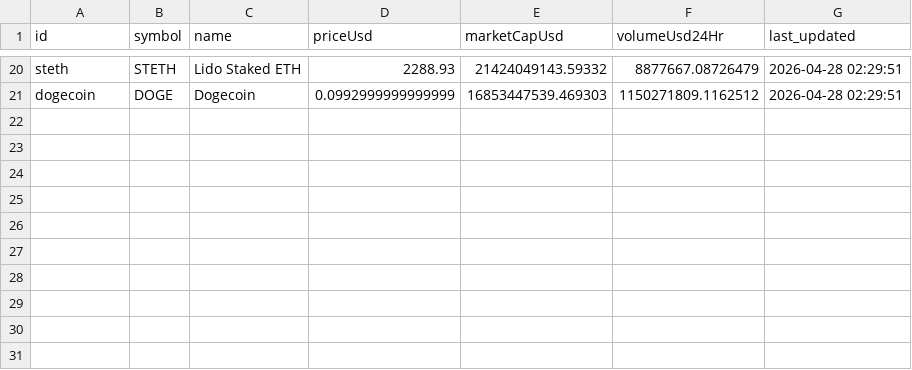
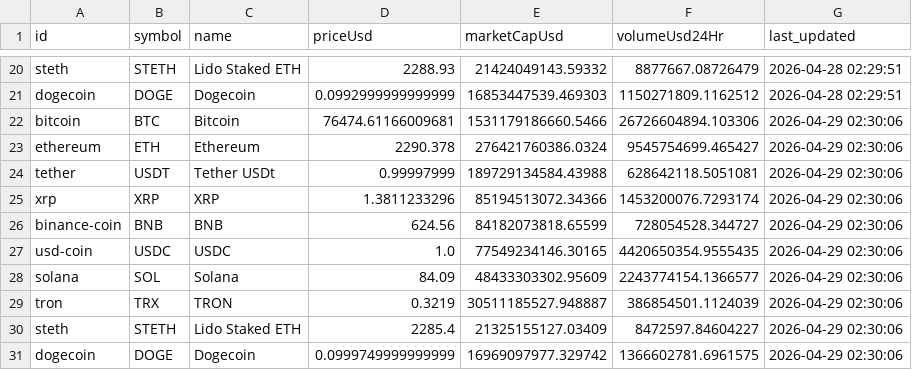
Before and after one commit to Crismar12/crypto_flow, a CSV file: crypto_etl_pipeline/data/crypto_historical.csv, drawn as a sheet; only a part is shown, gaps mark what is left out; the diff names each change by its address in the sheet, - before the commit and + after, or states it on an @@ line.

```diff
--- a/crypto_etl_pipeline/data/crypto_historical.csv
+++ b/crypto_etl_pipeline/data/crypto_historical.csv
+row 22: bitcoin | BTC | Bitcoin | 76474.61166009681 | 1531179186660.5466 | 26726604894.103306 | 2026-04-29 02:30:06
+row 23: ethereum | ETH | Ethereum | 2290.378 | 276421760386.0324 | 9545754699.465427 | 2026-04-29 02:30:06
+row 24: tether | USDT | Tether USDt | 0.99997999 | 189729134584.43988 | 628642118.5051081 | 2026-04-29 02:30:06
+row 25: xrp | XRP | XRP | 1.3811233296 | 85194513072.34366 | 1453200076.7293174 | 2026-04-29 02:30:06
+row 26: binance-coin | BNB | BNB | 624.56 | 84182073818.65599 | 728054528.344727 | 2026-04-29 02:30:06
+row 27: usd-coin | USDC | USDC | 1.0 | 77549234146.30165 | 4420650354.9555435 | 2026-04-29 02:30:06
+row 28: solana | SOL | Solana | 84.09 | 48433303302.95609 | 2243774154.1366577 | 2026-04-29 02:30:06
+row 29: tron | TRX | TRON | 0.3219 | 30511185527.948887 | 386854501.1124039 | 2026-04-29 02:30:06
+row 30: steth | STETH | Lido Staked ETH | 2285.4 | 21325155127.03409 | 8472597.84604227 | 2026-04-29 02:30:06
+row 31: dogecoin | DOGE | Dogecoin | 0.0999749999999999 | 16969097977.329742 | 1366602781.6961575 | 2026-04-29 02:30:06
```
